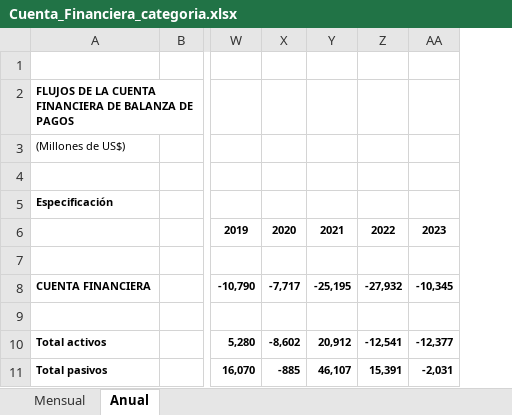
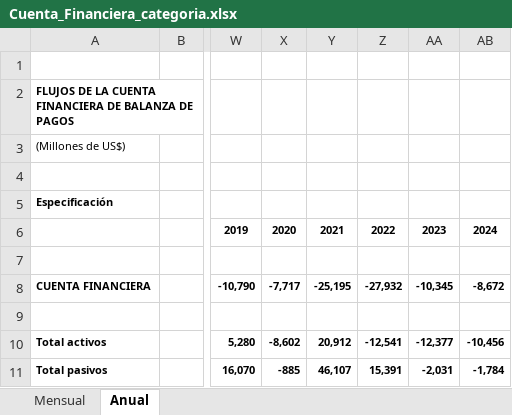
Before and after one commit to bastianolea/economia_chile, an Excel workbook: fuentes/bc_inv_extranjera/Cuenta_Financiera_categoria.xlsx, sheet Anual, drawn as a sheet; only a part is shown, gaps mark what is left out; values as stored, in another font and other column widths than the file's, no borders; the diff names each change by its address in the sheet, - before the commit and + after, or states it on an @@ line.

```diff
--- a/fuentes/bc_inv_extranjera/Cuenta_Financiera_categoria.xlsx (sheet Anual)
+++ b/fuentes/bc_inv_extranjera/Cuenta_Financiera_categoria.xlsx (sheet Anual)
+column AB, rows 6-11: 2024 |  | -8,672 |  | -10,456 | -1,784
```
Also changed, not shown: sheet Mensual, 3 other files.
